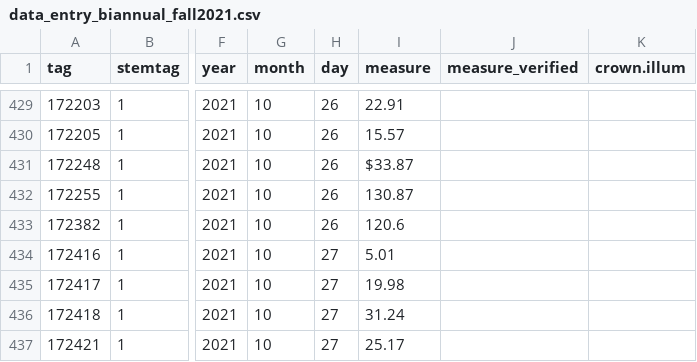
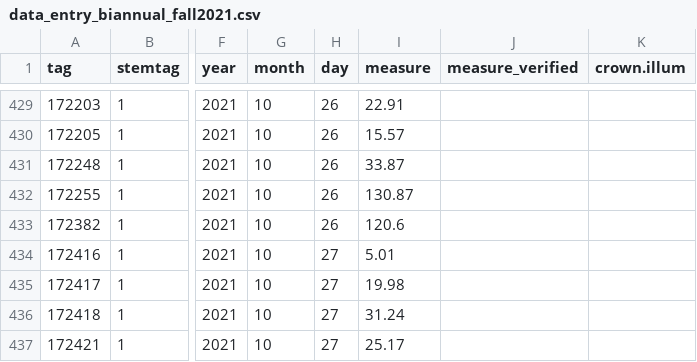
Before and after one commit to SCBI-ForestGEO/Dendrobands, a CSV file: resources/raw_data/2021/data_entry_biannual_fall2021.csv, drawn as a sheet; only a part is shown, gaps mark what is left out; the diff names each change by its address in the sheet, - before the commit and + after, or states it on an @@ line.

Commit message:
typo in $33 for measure

```diff
--- a/resources/raw_data/2021/data_entry_biannual_fall2021.csv
+++ b/resources/raw_data/2021/data_entry_biannual_fall2021.csv
-I431 (measure): $33.87
+I431 (measure): 33.87
```
